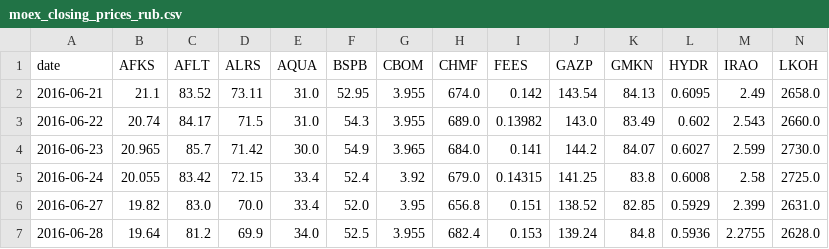
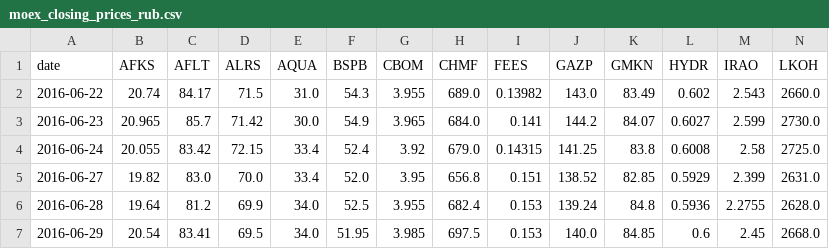
Before and after one commit to prog815/prog815.github.io, a CSV file: abscur2/contents/moex_closing_prices_rub.csv, drawn as a sheet; only a part is shown; the shorter side is filled out with more unchanged rows; rows hold the shown columns only; the diff names each change by its address in the sheet, - before the commit and + after, or states it on an @@ line.

Commit message:
Добавление файла

```diff
--- a/abscur2/contents/moex_closing_prices_rub.csv
+++ b/abscur2/contents/moex_closing_prices_rub.csv
-row 2: 2016-06-21 | 21.1 | 83.52 | 73.11 | 31.0 | 52.95 | 3.955 | 674.0 | 0.142 | 143.54 | 84.13 | 0.6095 | 2.49 | 2658.0
```
